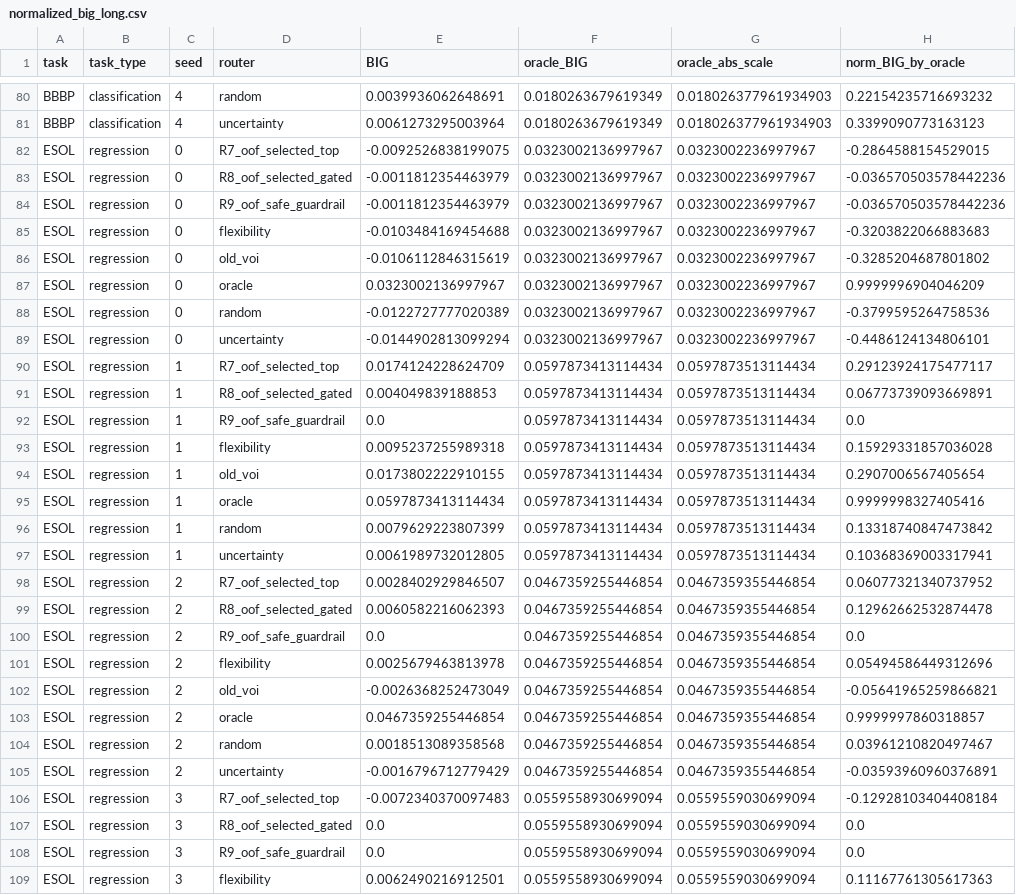
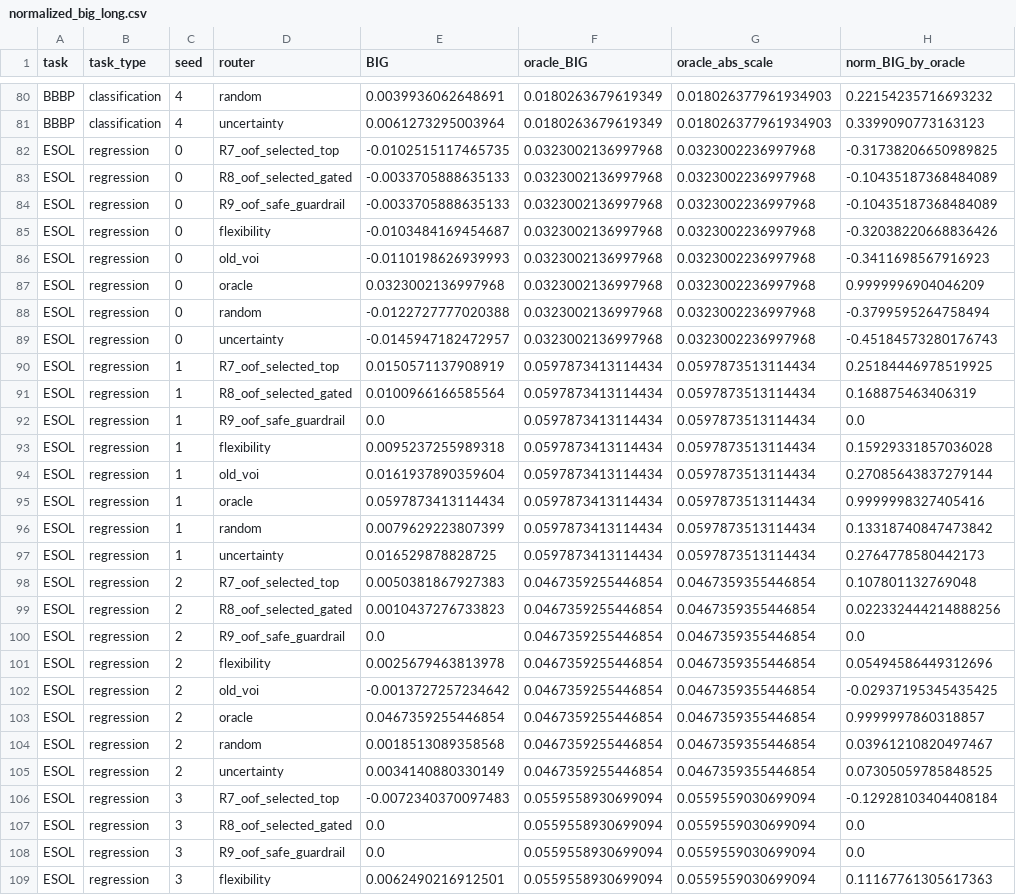
Before and after one commit to wushen1103-collab/VOILA-3D, a CSV file: results/reference/if_router_lcb_final/normalized_big_long.csv, drawn as a sheet; only a part is shown, gaps mark what is left out; the diff covers the shown part only.

```diff
--- a/results/reference/if_router_lcb_final/normalized_big_long.csv
+++ b/results/reference/if_router_lcb_final/normalized_big_long.csv
@@ -81,26 +81,26 @@ BBBP,classification,4,random,0.0039936062648691,0.0180263679619349,0.01802637796
 BBBP,classification,4,uncertainty,0.0061273295003964,0.0180263679619349,0.018026377961934903,0.3399090773163123
-ESOL,regression,0,R7_oof_selected_top,-0.0092526838199075,0.0323002136997967,0.0323002236997967,-0.2864588154529015
-ESOL,regression,0,R8_oof_selected_gated,-0.0011812354463979,0.0323002136997967,0.0323002236997967,-0.036570503578442236
-ESOL,regression,0,R9_oof_safe_guardrail,-0.0011812354463979,0.0323002136997967,0.0323002236997967,-0.036570503578442236
-ESOL,regression,0,flexibility,-0.0103484169454688,0.0323002136997967,0.0323002236997967,-0.3203822066883683
-ESOL,regression,0,old_voi,-0.0106112846315619,0.0323002136997967,0.0323002236997967,-0.3285204687801802
-ESOL,regression,0,oracle,0.0323002136997967,0.0323002136997967,0.0323002236997967,0.9999996904046209
-ESOL,regression,0,random,-0.0122727777020389,0.0323002136997967,0.0323002236997967,-0.3799595264758536
-ESOL,regression,0,uncertainty,-0.0144902813099294,0.0323002136997967,0.0323002236997967,-0.4486124134806101
-ESOL,regression,1,R7_oof_selected_top,0.0174124228624709,0.0597873413114434,0.0597873513114434,0.29123924175477117
-ESOL,regression,1,R8_oof_selected_gated,0.004049839188853,0.0597873413114434,0.0597873513114434,0.06773739093669891
+ESOL,regression,0,R7_oof_selected_top,-0.0102515117465735,0.0323002136997968,0.0323002236997968,-0.31738206650989825
+ESOL,regression,0,R8_oof_selected_gated,-0.0033705888635133,0.0323002136997968,0.0323002236997968,-0.10435187368484089
+ESOL,regression,0,R9_oof_safe_guardrail,-0.0033705888635133,0.0323002136997968,0.0323002236997968,-0.10435187368484089
+ESOL,regression,0,flexibility,-0.0103484169454687,0.0323002136997968,0.0323002236997968,-0.32038220668836426
+ESOL,regression,0,old_voi,-0.0110198626939993,0.0323002136997968,0.0323002236997968,-0.3411698567916923
+ESOL,regression,0,oracle,0.0323002136997968,0.0323002136997968,0.0323002236997968,0.9999996904046209
+ESOL,regression,0,random,-0.0122727777020388,0.0323002136997968,0.0323002236997968,-0.3799595264758494
+ESOL,regression,0,uncertainty,-0.0145947182472957,0.0323002136997968,0.0323002236997968,-0.45184573280176743
+ESOL,regression,1,R7_oof_selected_top,0.0150571137908919,0.0597873413114434,0.0597873513114434,0.25184446978519925
+ESOL,regression,1,R8_oof_selected_gated,0.0100966166585564,0.0597873413114434,0.0597873513114434,0.168875463406319
 ESOL,regression,1,R9_oof_safe_guardrail,0.0,0.0597873413114434,0.0597873513114434,0.0
 ESOL,regression,1,flexibility,0.0095237255989318,0.0597873413114434,0.0597873513114434,0.15929331857036028
-ESOL,regression,1,old_voi,0.0173802222910155,0.0597873413114434,0.0597873513114434,0.2907006567405654
+ESOL,regression,1,old_voi,0.0161937890359604,0.0597873413114434,0.0597873513114434,0.27085643837279144
 ESOL,regression,1,oracle,0.0597873413114434,0.0597873413114434,0.0597873513114434,0.9999998327405416
 ESOL,regression,1,random,0.0079629223807399,0.0597873413114434,0.0597873513114434,0.13318740847473842
-ESOL,regression,1,uncertainty,0.0061989732012805,0.0597873413114434,0.0597873513114434,0.10368369003317941
-ESOL,regression,2,R7_oof_selected_top,0.0028402929846507,0.0467359255446854,0.0467359355446854,0.06077321340737952
-ESOL,regression,2,R8_oof_selected_gated,0.0060582216062393,0.0467359255446854,0.0467359355446854,0.12962662532874478
+ESOL,regression,1,uncertainty,0.016529878828725,0.0597873413114434,0.0597873513114434,0.2764778580442173
+ESOL,regression,2,R7_oof_selected_top,0.0050381867927383,0.0467359255446854,0.0467359355446854,0.107801132769048
+ESOL,regression,2,R8_oof_selected_gated,0.0010437276733823,0.0467359255446854,0.0467359355446854,0.022332444214888256
 ESOL,regression,2,R9_oof_safe_guardrail,0.0,0.0467359255446854,0.0467359355446854,0.0
 ESOL,regression,2,flexibility,0.0025679463813978,0.0467359255446854,0.0467359355446854,0.05494586449312696
-ESOL,regression,2,old_voi,-0.0026368252473049,0.0467359255446854,0.0467359355446854,-0.05641965259866821
+ESOL,regression,2,old_voi,-0.0013727257234642,0.0467359255446854,0.0467359355446854,-0.02937195345435425
 ESOL,regression,2,oracle,0.0467359255446854,0.0467359255446854,0.0467359355446854,0.9999997860318857
 ESOL,regression,2,random,0.0018513089358568,0.0467359255446854,0.0467359355446854,0.03961210820497467
-ESOL,regression,2,uncertainty,-0.0016796712779429,0.0467359255446854,0.0467359355446854,-0.03593960960376891
+ESOL,regression,2,uncertainty,0.0034140880330149,0.0467359255446854,0.0467359355446854,0.07305059785848525
 ESOL,regression,3,R7_oof_selected_top,-0.0072340370097483,0.0559558930699094,0.0559559030699094,-0.12928103404408184
```
Also changed, not shown: 84 edited cells elsewhere in this file, results/reference/if_full_audit/fusion_baseline_summary.csv, results/reference/if_router_gated_selection_lcb_v1_5seed/oof_selection_long.csv, 47 other files.
